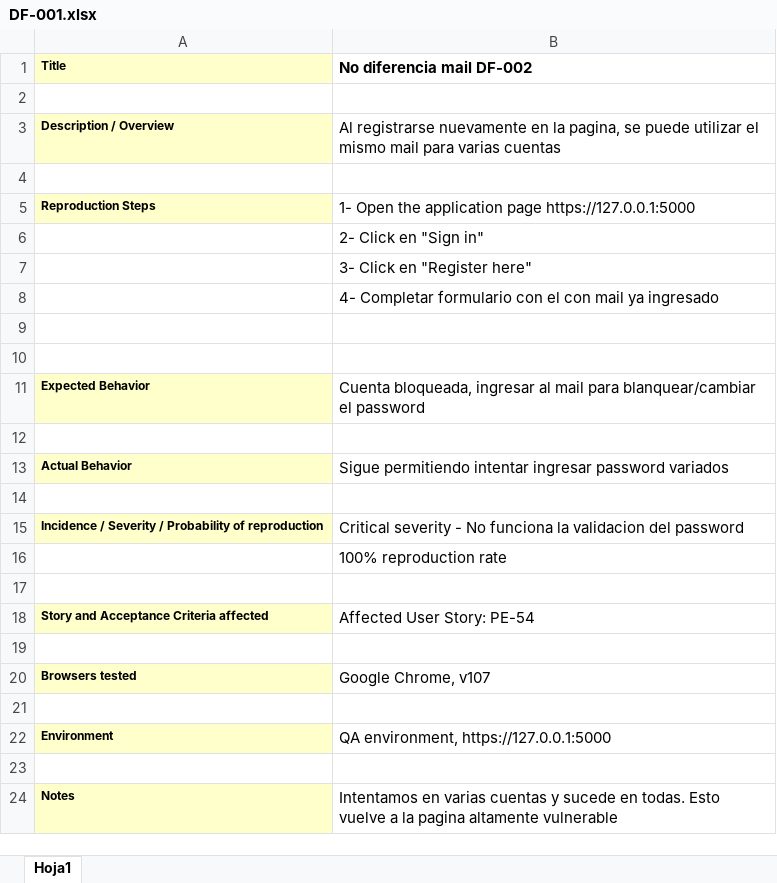
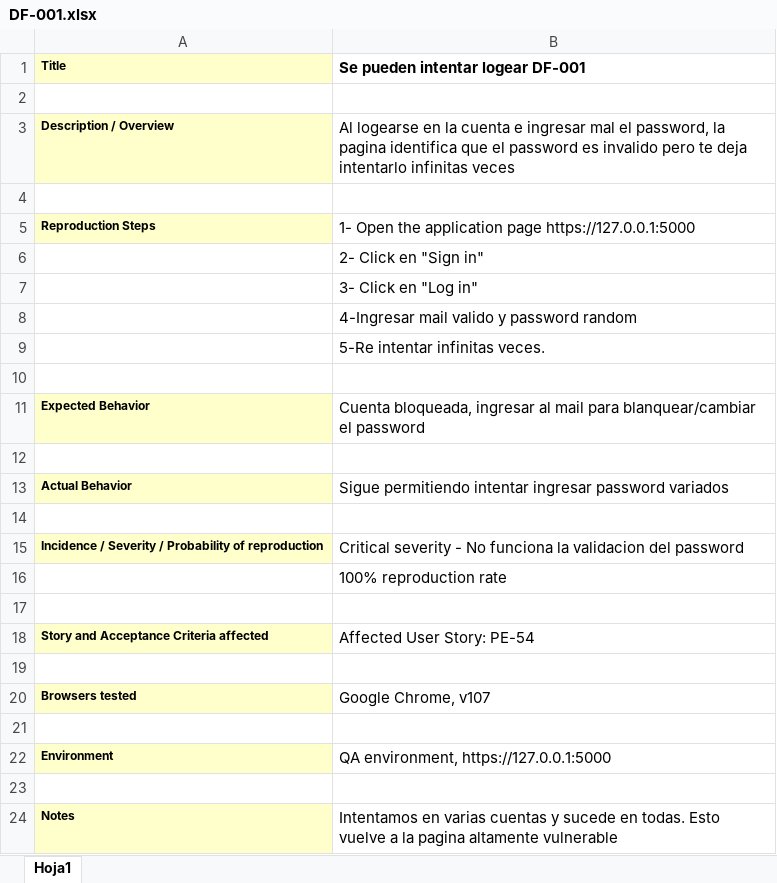
Before and after one commit to IgnacioTsaii/TestingAplicaciones--IDK--TPO, an Excel workbook: Defect Report/DF-001.xlsx, sheet Hoja1, drawn as a sheet; values as stored, in another font and other column widths than the file's, no borders; the diff names each change by its address in the sheet, - before the commit and + after, or states it on an @@ line.

Commit message:
acomodando para la entrega

```diff
--- a/Defect Report/DF-001.xlsx (sheet Hoja1)
+++ b/Defect Report/DF-001.xlsx (sheet Hoja1)
-B1: No diferencia mail DF-002
+B1: Se pueden intentar logear DF-001
-B3 (Se pueden intentar logear DF-001): Al registrarse nuevamente en la pagina, se puede utilizar el mismo mail para varias cuentas
+B3 (Se pueden intentar logear DF-001): Al logearse en la cuenta e ingresar mal el password, la pagina identifica que el password es invalido pero te deja intentarlo infinitas veces
-B7 (Se pueden intentar logear DF-001): 3- Click en "Register here"
+B7 (Se pueden intentar logear DF-001): 3- Click en "Log in"
-B8 (Se pueden intentar logear DF-001): 4- Completar formulario con el con mail ya ingresado
+B8 (Se pueden intentar logear DF-001): 4-Ingresar mail valido y password random
-B9 (Se pueden intentar logear DF-001): (empty)
+B9 (Se pueden intentar logear DF-001): 5-Re intentar infinitas veces.
```
Also changed, not shown: 14 other files.
